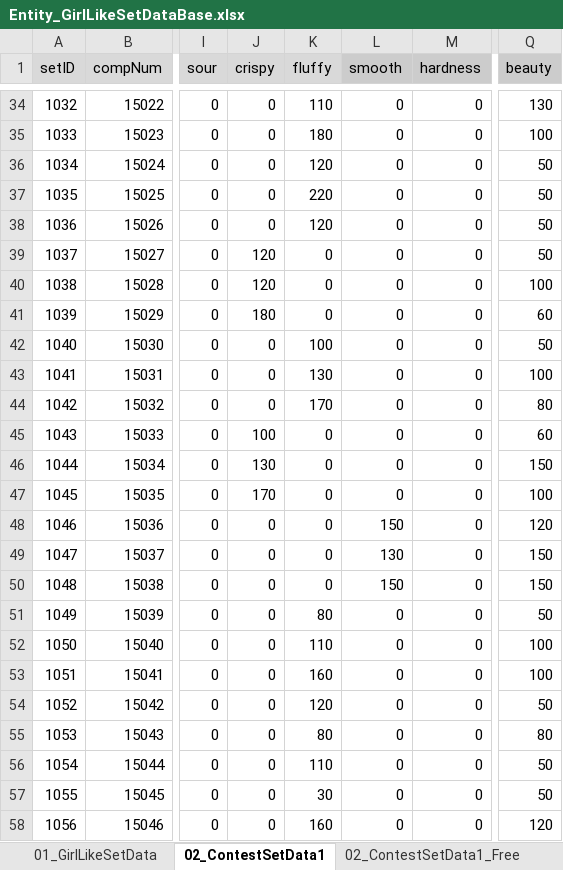
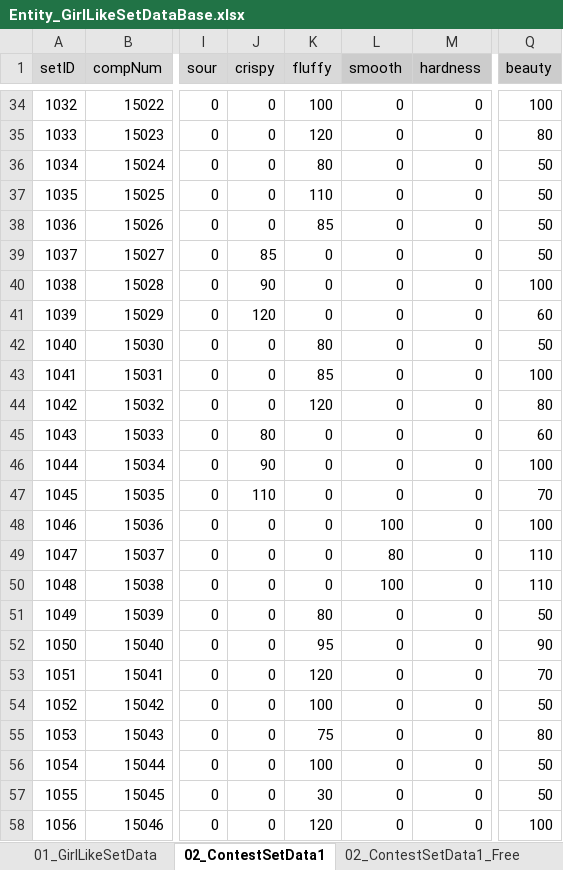
Before and after one commit to matoarita/Okashi_Atlier2, an Excel workbook: Assets/Excel_Data/Entity_GirlLikeSetDataBase.xlsx, sheet 02_ContestSetData1, drawn as a sheet; only a part is shown, gaps mark what is left out; values as stored, in another font and other column widths than the file's, no borders; the diff covers the shown part only; the diff names each change by its address in the sheet, - before the commit and + after, or states it on an @@ line.

```diff
--- a/Assets/Excel_Data/Entity_GirlLikeSetDataBase.xlsx (sheet 02_ContestSetData1)
+++ b/Assets/Excel_Data/Entity_GirlLikeSetDataBase.xlsx (sheet 02_ContestSetData1)
-K34 (fluffy): 110
+K34 (fluffy): 100
-Q34 (beauty): 130
+Q34 (beauty): 100
-K35 (fluffy): 180
+K35 (fluffy): 120
-Q35 (beauty): 100
+Q35 (beauty): 80
-K36 (fluffy): 120
+K36 (fluffy): 80
-K37 (fluffy): 220
+K37 (fluffy): 110
-K38 (fluffy): 120
+K38 (fluffy): 85
-J39 (crispy): 120
+J39 (crispy): 85
-J40 (crispy): 120
+J40 (crispy): 90
-J41 (crispy): 180
+J41 (crispy): 120
-K42 (fluffy): 100
+K42 (fluffy): 80
-K43 (fluffy): 130
+K43 (fluffy): 85
-K44 (fluffy): 170
+K44 (fluffy): 120
-J45 (crispy): 100
+J45 (crispy): 80
-J46 (crispy): 130
+J46 (crispy): 90
-Q46 (beauty): 150
+Q46 (beauty): 100
-J47 (crispy): 170
+J47 (crispy): 110
-Q47 (beauty): 100
+Q47 (beauty): 70
-L48 (smooth): 150
+L48 (smooth): 100
-Q48 (beauty): 120
+Q48 (beauty): 100
-L49 (smooth): 130
+L49 (smooth): 80
-Q49:Q50 (beauty): 150
+Q49:Q50 (beauty): 110
-L50 (smooth): 150
+L50 (smooth): 100
-K52 (fluffy): 110
+K52 (fluffy): 95
-Q52 (beauty): 100
+Q52 (beauty): 90
-K53 (fluffy): 160
+K53 (fluffy): 120
-Q53 (beauty): 100
+Q53 (beauty): 70
-K54 (fluffy): 120
+K54 (fluffy): 100
-K55 (fluffy): 80
+K55 (fluffy): 75
-K56 (fluffy): 110
+K56 (fluffy): 100
-K58 (fluffy): 160
+K58 (fluffy): 120
-Q58 (beauty): 120
+Q58 (beauty): 100
```
Also changed, not shown: 63 edited cells elsewhere in this sheet, 21 other files.
